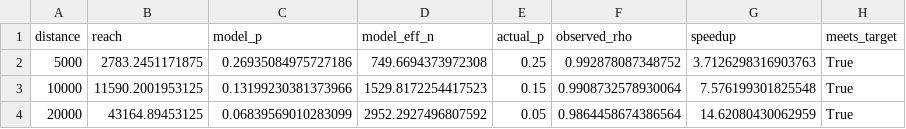
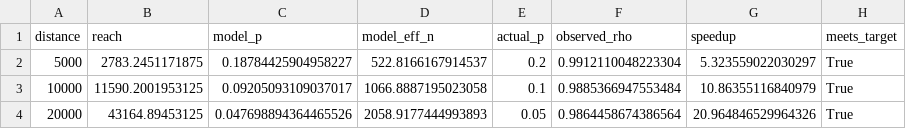
Before and after one commit to benchmark-urbanism/cityseer-api, a CSV file: analysis/sampling/output/gla_validation_summary.csv, drawn as a sheet.

Commit message:
sampling v2

```diff
--- a/analysis/sampling/output/gla_validation_summary.csv
+++ b/analysis/sampling/output/gla_validation_summary.csv
@@ -1,4 +1,4 @@
 distance,reach,model_p,model_eff_n,actual_p,observed_rho,speedup,meets_target
-5000,2783.2451171875,0.26935084975727186,749.6694373972308,0.25,0.992878087348752,3.7126298316903763,True
-10000,11590.2001953125,0.13199230381373966,1529.8172254417523,0.15,0.9908732578930064,7.576199301825548,True
-20000,43164.89453125,0.06839569010283099,2952.2927496807592,0.05,0.9864458674386564,14.62080430062959,True
+5000,2783.2451171875,0.18784425904958227,522.8166167914537,0.2,0.9912110048223304,5.323559022030297,True
+10000,11590.2001953125,0.09205093109037017,1066.8887195023058,0.1,0.9885366947553484,10.86355116840979,True
+20000,43164.89453125,0.047698894364465526,2058.9177444993893,0.05,0.9864458674386564,20.964846529964326,True
```
Also changed, not shown: 30 other files.
